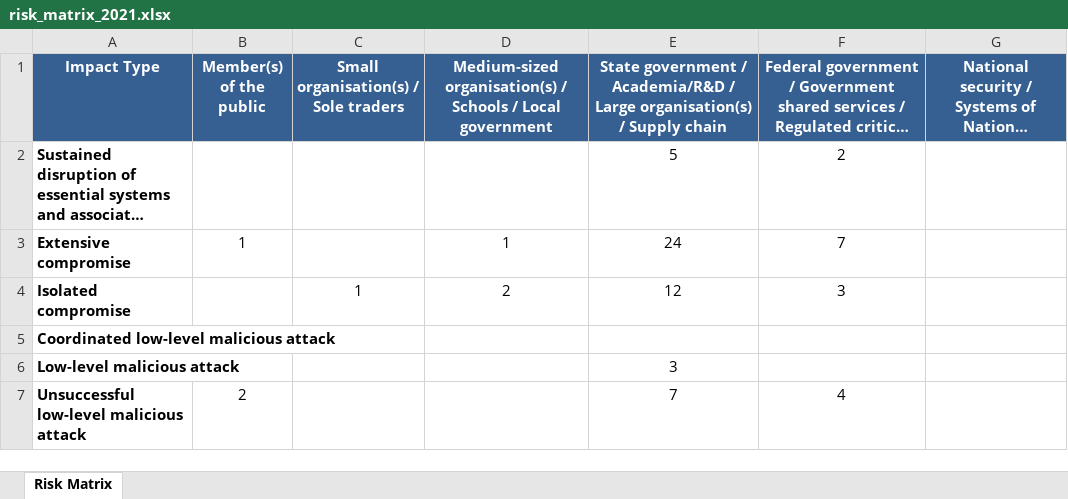
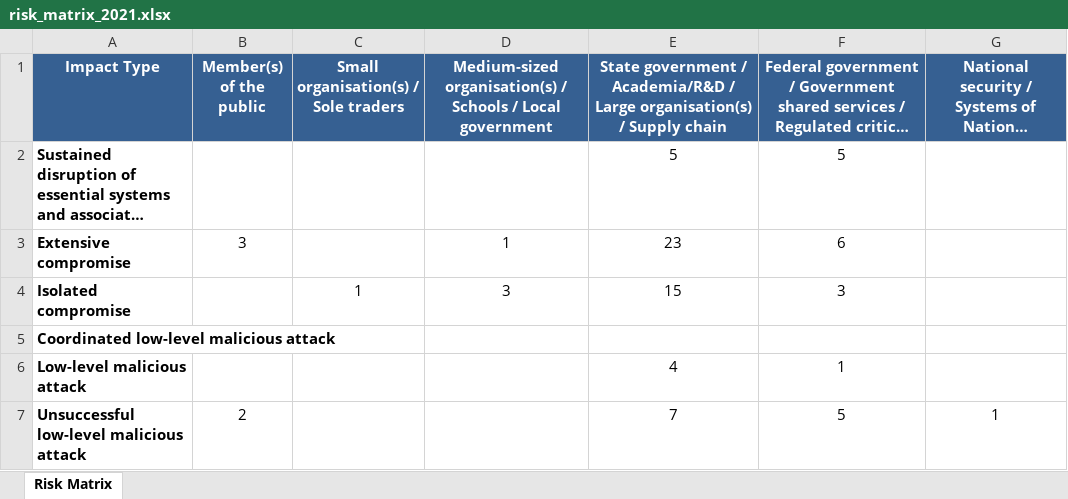
Before and after one commit to colinpriest/australian-cyber-events-scraper, an Excel workbook: risk_matrix/risk_matrix_2021.xlsx, sheet Risk Matrix, drawn as a sheet; long unchanged cells end in …; values as stored, in another font and other column widths than the file's, no borders; the diff names each change by its address in the sheet, - before the commit and + after, or states it on an @@ line.

```diff
--- a/risk_matrix/risk_matrix_2021.xlsx (sheet Risk Matrix)
+++ b/risk_matrix/risk_matrix_2021.xlsx (sheet Risk Matrix)
-F2: 2
+F2: 5
-B3 (Member(s) of the public): 1
+B3 (Member(s) of the public): 3
-E3: 24
+E3: 23
-F3: 7
+F3: 6
-D4: 2
+D4: 3
-E4: 12
+E4: 15
-E6: 3
+E6: 4
-F6: (empty)
+F6: 1
-F7: 4
+F7: 5
-G7: (empty)
+G7: 1
```
Also changed, not shown: risk_matrix/risk_matrix_2020.xlsx, risk_matrix/risk_matrix_2022.xlsx, 5 other files.
